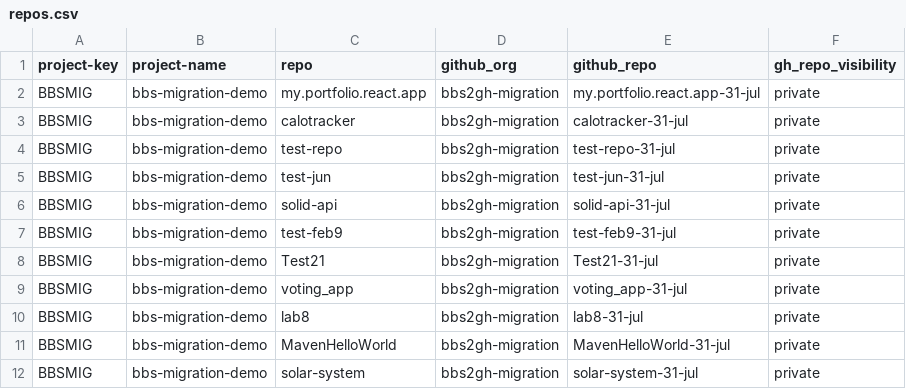
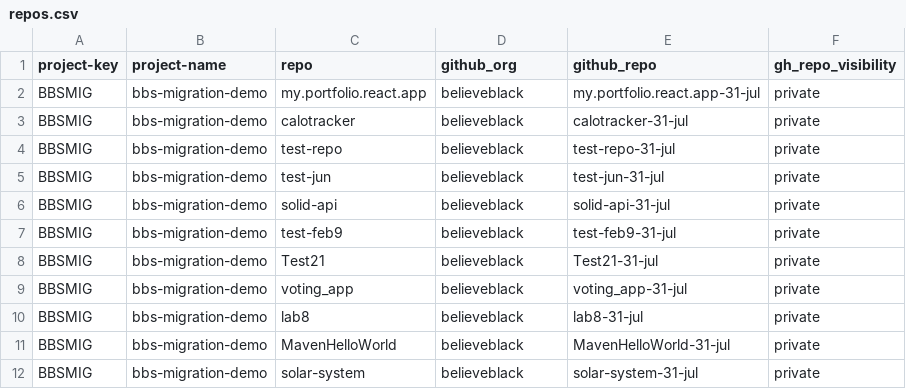
Before and after one commit to believeblack/bbs2gh-migration, a CSV file: repos.csv, drawn as a sheet.

Commit message:
Update repos.csv

```diff
--- a/repos.csv
+++ b/repos.csv
@@ -1,12 +1,12 @@
 project-key,project-name,repo,github_org,github_repo,gh_repo_visibility
-BBSMIG,bbs-migration-demo,my.portfolio.react.app,bbs2gh-migration,my.portfolio.react.app-31-jul,private
-BBSMIG,bbs-migration-demo,calotracker,bbs2gh-migration,calotracker-31-jul,private
-BBSMIG,bbs-migration-demo,test-repo,bbs2gh-migration,test-repo-31-jul,private
-BBSMIG,bbs-migration-demo,test-jun,bbs2gh-migration,test-jun-31-jul,private
-BBSMIG,bbs-migration-demo,solid-api,bbs2gh-migration,solid-api-31-jul,private
-BBSMIG,bbs-migration-demo,test-feb9,bbs2gh-migration,test-feb9-31-jul,private
-BBSMIG,bbs-migration-demo,Test21,bbs2gh-migration,Test21-31-jul,private
-BBSMIG,bbs-migration-demo,voting_app,bbs2gh-migration,voting_app-31-jul,private
-BBSMIG,bbs-migration-demo,lab8,bbs2gh-migration,lab8-31-jul,private
-BBSMIG,bbs-migration-demo,MavenHelloWorld,bbs2gh-migration,MavenHelloWorld-31-jul,private
-BBSMIG,bbs-migration-demo,solar-system,bbs2gh-migration,solar-system-31-jul,private
+BBSMIG,bbs-migration-demo,my.portfolio.react.app,believeblack,my.portfolio.react.app-31-jul,private
+BBSMIG,bbs-migration-demo,calotracker,believeblack,calotracker-31-jul,private
+BBSMIG,bbs-migration-demo,test-repo,believeblack,test-repo-31-jul,private
+BBSMIG,bbs-migration-demo,test-jun,believeblack,test-jun-31-jul,private
+BBSMIG,bbs-migration-demo,solid-api,believeblack,solid-api-31-jul,private
+BBSMIG,bbs-migration-demo,test-feb9,believeblack,test-feb9-31-jul,private
+BBSMIG,bbs-migration-demo,Test21,believeblack,Test21-31-jul,private
+BBSMIG,bbs-migration-demo,voting_app,believeblack,voting_app-31-jul,private
+BBSMIG,bbs-migration-demo,lab8,believeblack,lab8-31-jul,private
+BBSMIG,bbs-migration-demo,MavenHelloWorld,believeblack,MavenHelloWorld-31-jul,private
+BBSMIG,bbs-migration-demo,solar-system,believeblack,solar-system-31-jul,private
```
